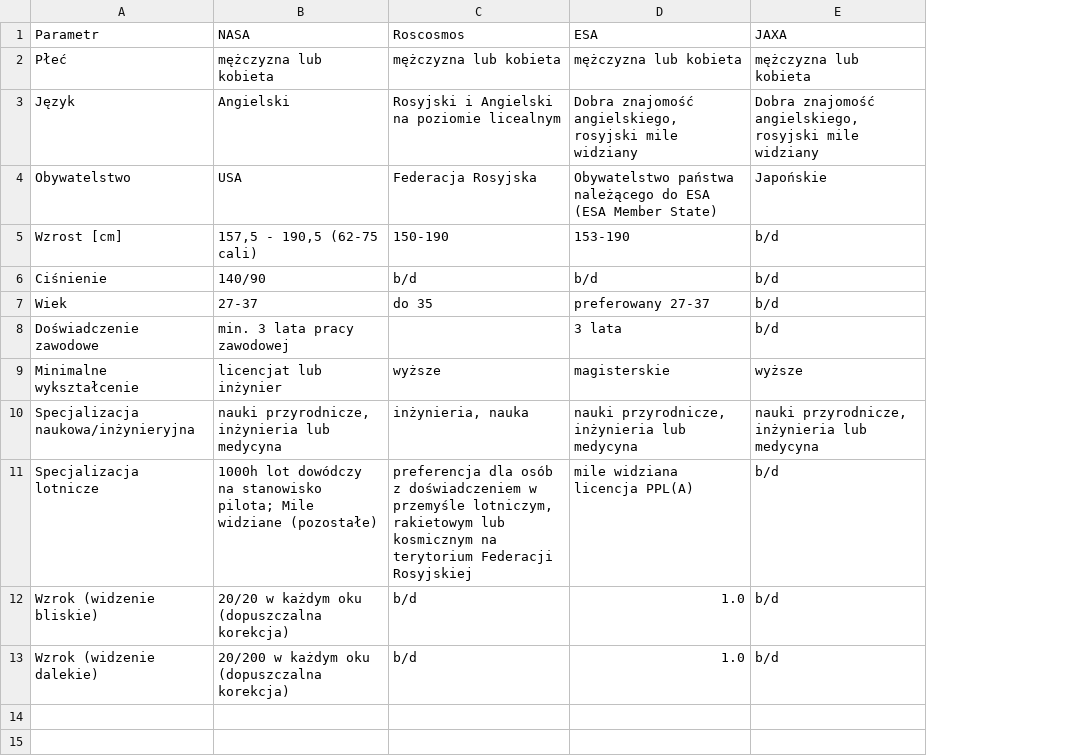
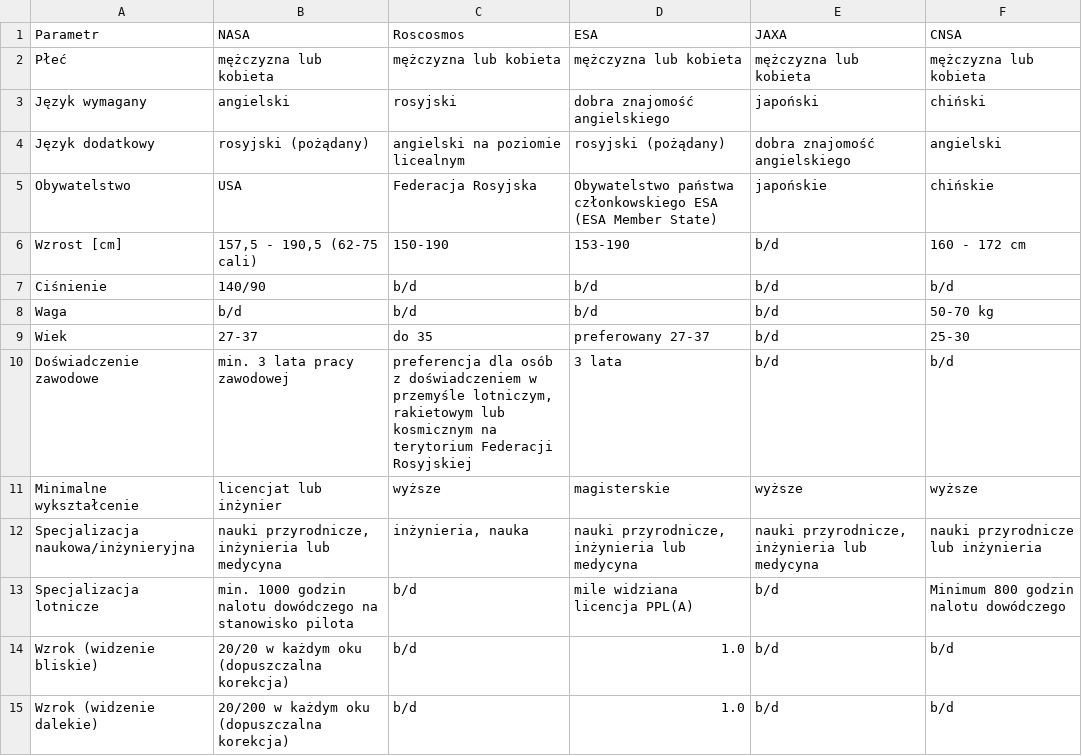
Before and after one commit to AstroMatt/astronaut-training-pl, a CSV file: data/astronaut-requirements.csv, drawn as a sheet; removed rows and columns are numbered as before the commit, all else as after; the diff names each change by its address in the sheet, - before the commit and + after, or states it on an @@ line.

```diff
--- a/data/astronaut-requirements.csv
+++ b/data/astronaut-requirements.csv
+column F (CNSA), row 2: mężczyzna lub kobieta; rows 5-7: chińskie | 160 - 172 cm | b/d; rows 9-15: 25-30 | b/d | wyższe | nauki przyrodnicze lub inżynieria | Minimum 800 godzin nalotu dowódczego | b/d | b/d
-row 3: Język | Angielski | Rosyjski i Angielski na poziomie licealnym | Dobra znajomość angielskiego, rosyjski mile widziany | Dobra znajomość angielskiego, rosyjski mile widziany
+row 3: Język wymagany | angielski | rosyjski | dobra znajomość angielskiego | japoński | chiński
+row 4: Język dodatkowy | rosyjski (pożądany) | angielski na poziomie licealnym | rosyjski (pożądany) | dobra znajomość angielskiego | angielski
-D5 (ESA): Obywatelstwo państwa należącego do ESA (ESA…
+D5 (ESA): Obywatelstwo państwa członkowskiego ESA (ESA…
-E5 (JAXA): Japońskie
+E5 (JAXA): japońskie
+row 8: Waga | b/d | b/d | b/d | b/d | 50-70 kg
-C10 (Roscosmos): (empty)
+C10 (Roscosmos): preferencja dla osób z doświadczeniem w przemyśle lotniczym, rakietowym lub kosmicznym na terytorium Federacji Rosyjskiej
-B13 (NASA): 1000h lot dowódczy na stanowisko pilota; Mile widziane (pozostałe)
+B13 (NASA): min. 1000 godzin nalotu dowódczego na stanowisko pilota
-C13 (Roscosmos): preferencja dla osób z doświadczeniem w przemyśle lotniczym, rakietowym lub kosmicznym na terytorium Federacji Rosyjskiej
+C13 (Roscosmos): b/d
```
Also changed, not shown: data/neutral-buoyancy-pools.csv, 12 other files.
